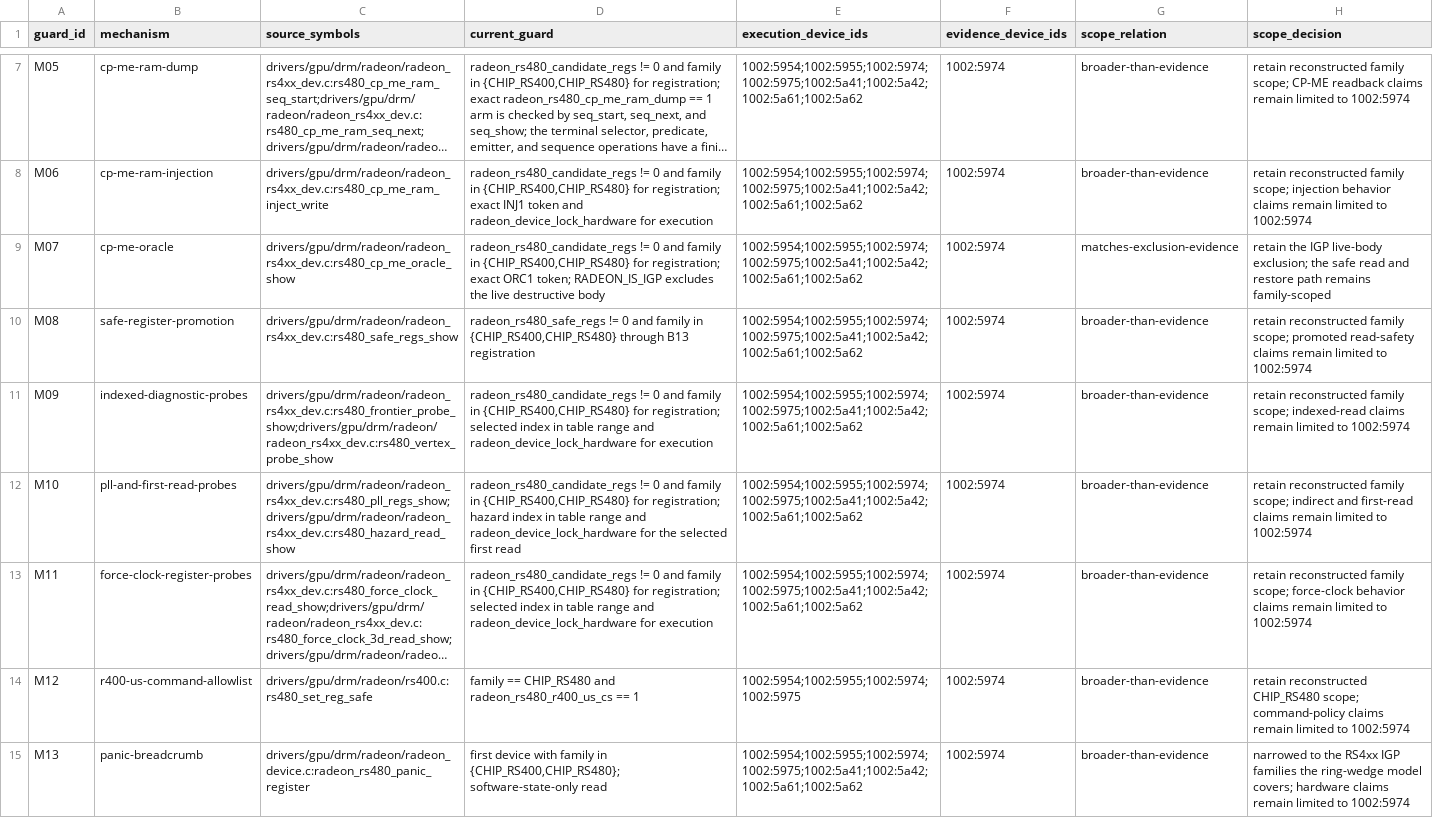
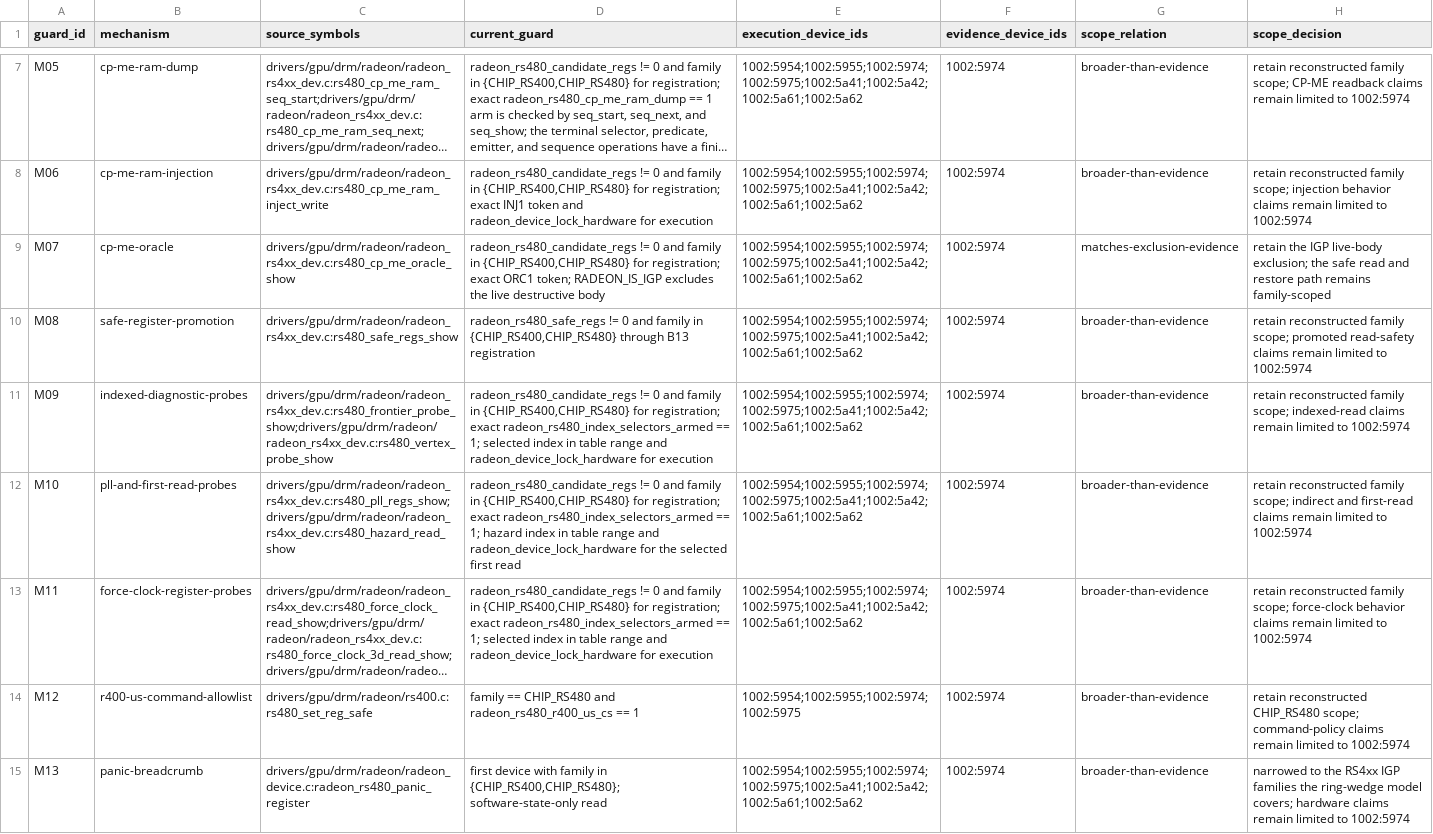
Before and after one commit to Oichkatzelesfrettschen/linux-radeon-gororoba, a TSV file: policy/rs4xx-guard-scope.tsv, drawn as a sheet; only a part is shown, gaps mark what is left out; long unchanged cells end in …; the diff names each change by its address in the sheet, - before the commit and + after, or states it on an @@ line.

Commit message:
radeon: require an exact arm token for the RS480 index selectors
The seven index selectors (force-clock, 3D force-clock, gated-read, PLL write-path, frontier, vertex, and hazard-read) tested only `idx < 0 || idx >= ARRAY_SIZE(...)`, so index zero performed its register access or PLL write with no arming step. Each show function now also returns before the access unless the new rs480_index_selectors_armed parameter equals exactly 1, matching the rs480_hazard_readers_armed gate; selector values and tables are unchanged. The policy tables, the interface audit, and a host sweep that compiles the production functions against counting register stubs record and check the gate, and the sweep rejects 21 known-bad gate mutants.

```diff
--- a/policy/rs4xx-guard-scope.tsv
+++ b/policy/rs4xx-guard-scope.tsv
-D11 (current_guard): …for registration; selected index…
+D11 (current_guard): …for registration; exact radeon_rs480_index_selectors_armed == 1; selected index…
-D12 (current_guard): …for registration; hazard index…
+D12 (current_guard): …for registration; exact radeon_rs480_index_selectors_armed == 1; hazard index…
-D13 (current_guard): …for registration; selected index…
+D13 (current_guard): …for registration; exact radeon_rs480_index_selectors_armed == 1; selected index…
```
Also changed, not shown: policy/all-dev-interface-manifest.tsv, 9 other files.
